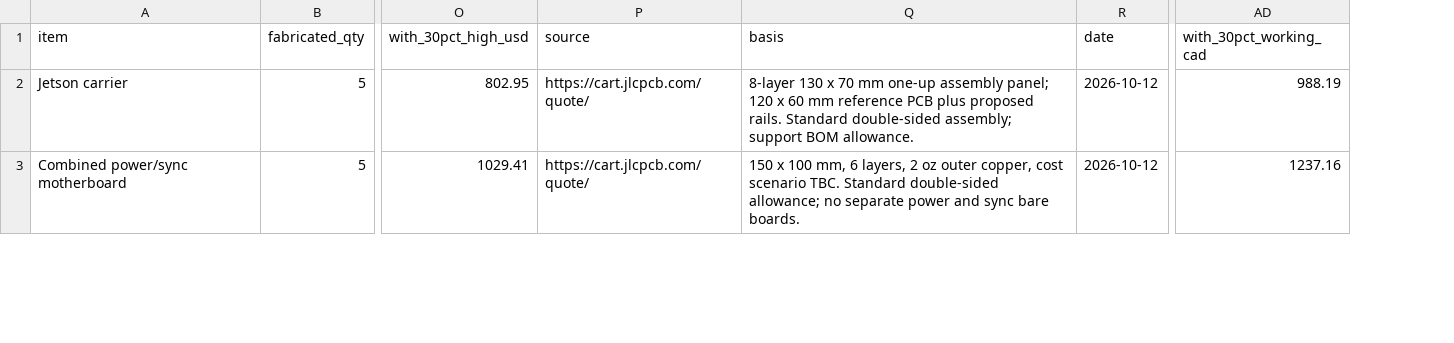
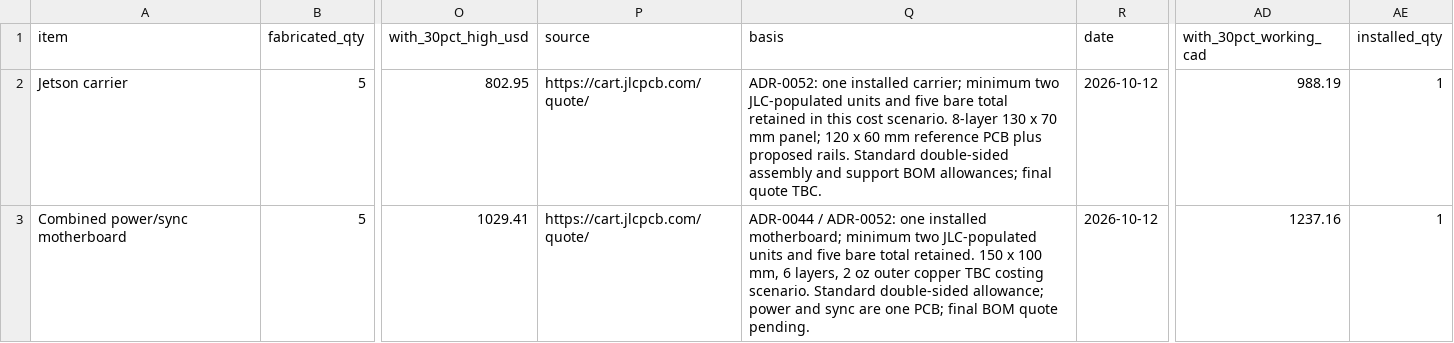
Before and after one commit to Autonomous-Robotics-Carleton/2026, a CSV file: systems/budgets/jlc-pcba-cost.csv, drawn as a sheet; only a part is shown, gaps mark what is left out; the diff covers the shown part only; the diff names each change by its address in the sheet, - before the commit and + after, or states it on an @@ line.

Commit message:
docs(systems): fund one car with in-house sensor boards

```diff
--- a/systems/budgets/jlc-pcba-cost.csv
+++ b/systems/budgets/jlc-pcba-cost.csv
+column AE (installed_qty), rows 2-3: 1 | 1
-Q2 (basis): 8-layer 130 x 70 mm one-up assembly panel; 120 x 60 mm reference PCB plus proposed rails. Standard double-sided assembly; support BOM allowance.
+Q2 (basis): ADR-0052: one installed carrier; minimum two JLC-populated units and five bare total retained in this cost scenario. 8-layer 130 x 70 mm panel; 120 x 60 mm reference PCB plus proposed rails. Standard double-sided assembly and support BOM allowances; final quote TBC.
-Q3 (basis): 150 x 100 mm, 6 layers, 2 oz outer copper, cost scenario TBC. Standard double-sided allowance; no separate power and sync bare boards.
+Q3 (basis): ADR-0044 / ADR-0052: one installed motherboard; minimum two JLC-populated units and five bare total retained. 150 x 100 mm, 6 layers, 2 oz outer copper TBC costing scenario. Standard double-sided allowance; power and sync are one PCB; final BOM quote pending.
```
Also changed, not shown: 2 added rows, 1 removed row and 47 edited cells elsewhere in this file, systems/budgets/cost.csv, systems/budgets/power.csv, 20 other files.
